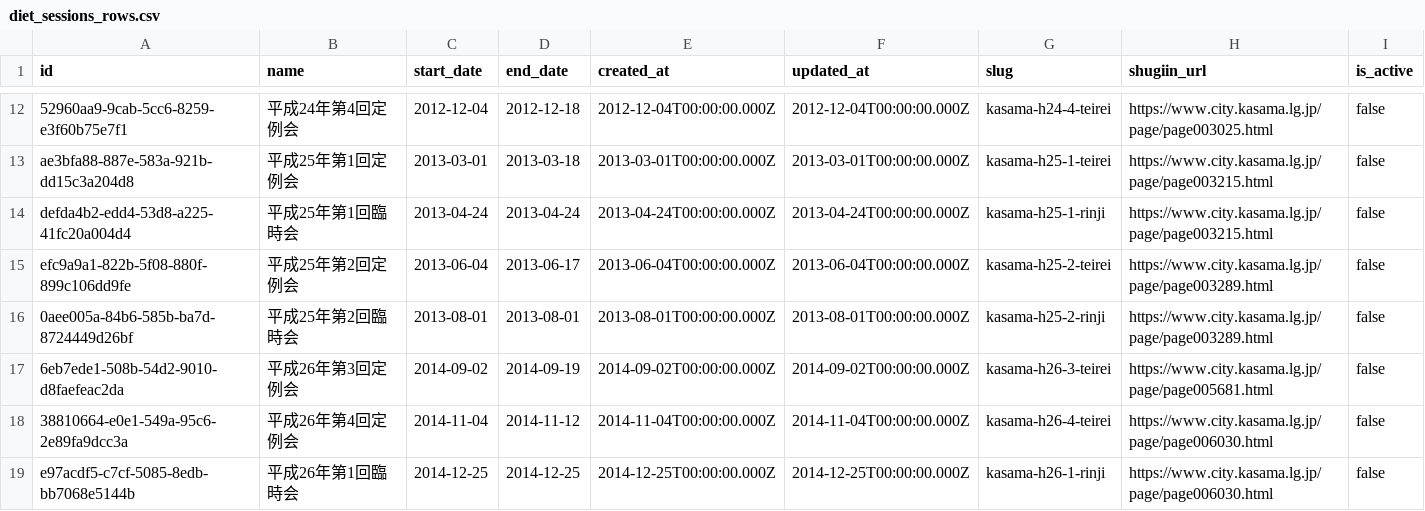
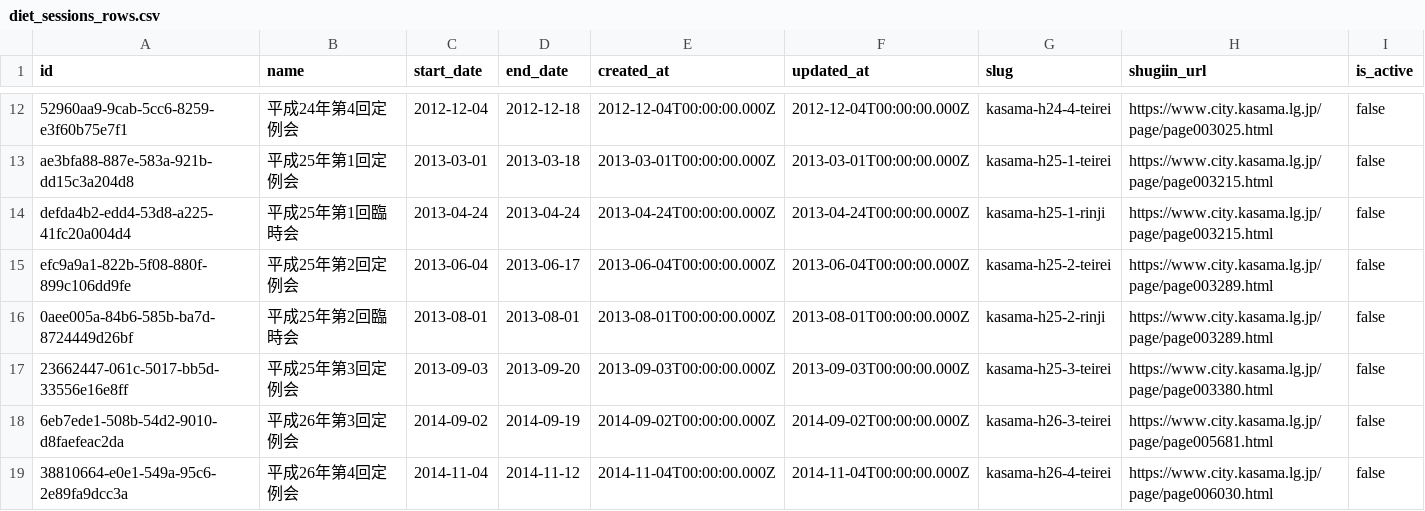
Before and after one commit to mirai-gikai-kasama-city/mirai-gikai-kasama, a CSV file: packages/seed/csv/data/diet_sessions_rows.csv, drawn as a sheet; only a part is shown, gaps mark what is left out; the shorter side is filled out with more unchanged rows; the diff names each change by its address in the sheet, - before the commit and + after, or states it on an @@ line.

```diff
--- a/packages/seed/csv/data/diet_sessions_rows.csv
+++ b/packages/seed/csv/data/diet_sessions_rows.csv
+row 17: 23662447-061c-5017-bb5d-33556e16e8ff | 平成25年第3回定例会 | 2013-09-03 | 2013-09-20 | 2013-09-03T00:00:00.000Z | 2013-09-03T00:00:00.000Z | kasama-h25-3-teirei | https://www.city.kasama.lg.jp/page/page003380.html | false
```
Also changed, not shown: packages/seed/csv/data/bills_tags_rows.csv, 4 other files.
